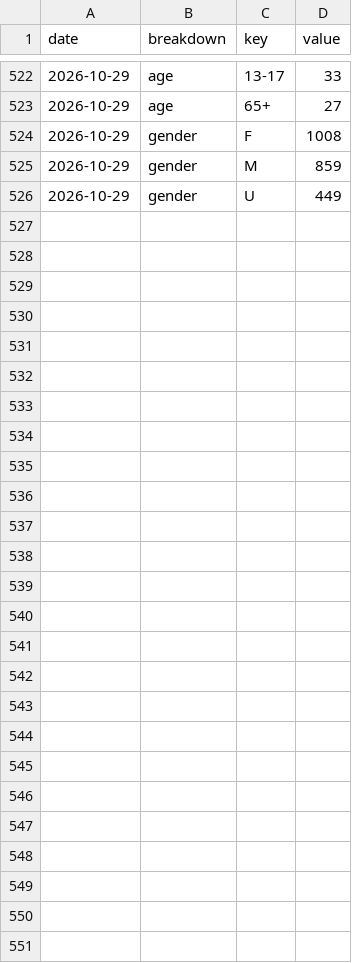
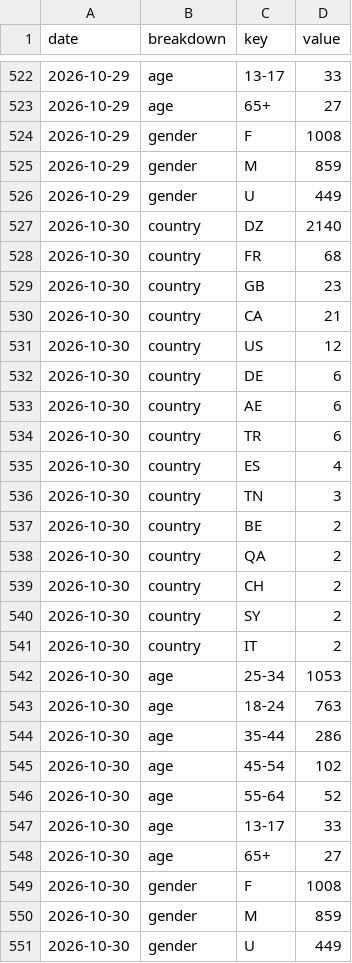
Before and after one commit to LokmaneDaoudi/ig-analytics, a CSV file: data/audience.csv, drawn as a sheet; only a part is shown, gaps mark what is left out; the diff names each change by its address in the sheet, - before the commit and + after, or states it on an @@ line.

```diff
--- a/data/audience.csv
+++ b/data/audience.csv
+row 527: 2026-10-30 | country | DZ | 2140
+row 528: 2026-10-30 | country | FR | 68
+row 529: 2026-10-30 | country | GB | 23
+row 530: 2026-10-30 | country | CA | 21
+row 531: 2026-10-30 | country | US | 12
+row 532: 2026-10-30 | country | DE | 6
+row 533: 2026-10-30 | country | AE | 6
+row 534: 2026-10-30 | country | TR | 6
+row 535: 2026-10-30 | country | ES | 4
+row 536: 2026-10-30 | country | TN | 3
+row 537: 2026-10-30 | country | BE | 2
+row 538: 2026-10-30 | country | QA | 2
+row 539: 2026-10-30 | country | CH | 2
+row 540: 2026-10-30 | country | SY | 2
+row 541: 2026-10-30 | country | IT | 2
+row 542: 2026-10-30 | age | 25-34 | 1053
+row 543: 2026-10-30 | age | 18-24 | 763
+row 544: 2026-10-30 | age | 35-44 | 286
+row 545: 2026-10-30 | age | 45-54 | 102
+row 546: 2026-10-30 | age | 55-64 | 52
+row 547: 2026-10-30 | age | 13-17 | 33
+row 548: 2026-10-30 | age | 65+ | 27
+row 549: 2026-10-30 | gender | F | 1008
+row 550: 2026-10-30 | gender | M | 859
+row 551: 2026-10-30 | gender | U | 449
```
Also changed, not shown: data/account_daily.csv, data/media_metrics.csv.
